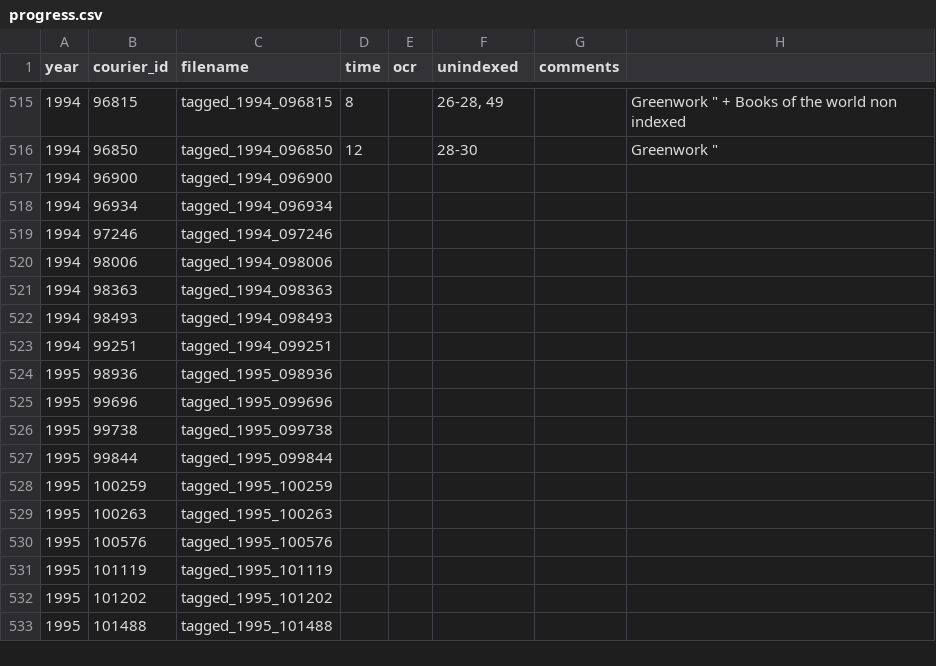
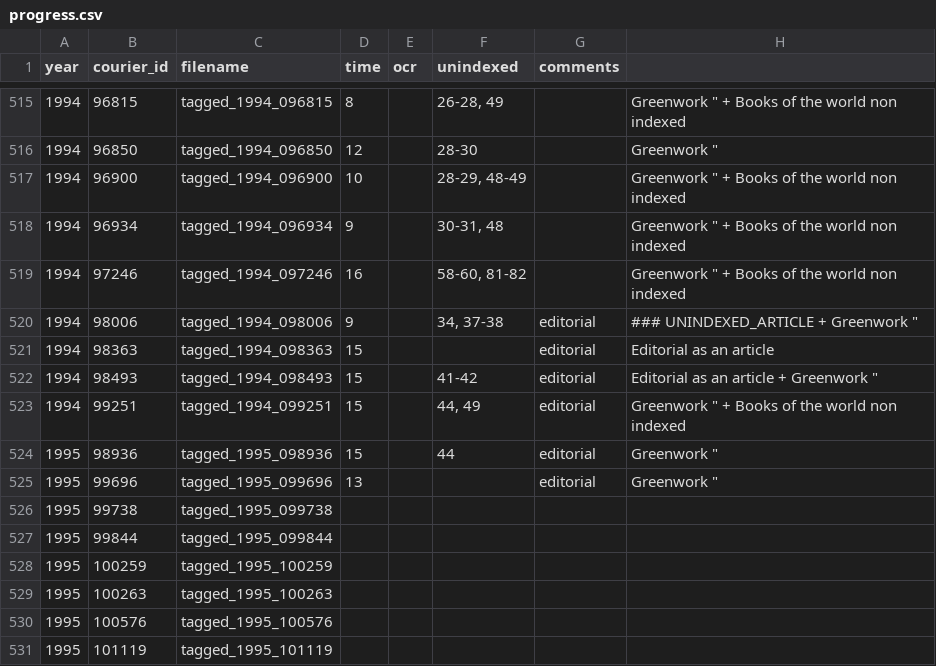
Before and after one commit to inidun/tagged_courier, a CSV file: progress.csv, drawn as a sheet; only a part is shown, gaps mark what is left out; the shorter side is filled out with more unchanged rows.

Commit message:
Add files via upload

```diff
--- a/progress.csv
+++ b/progress.csv
@@ -539,11 +539,11 @@ year;courier_id;filename;time;ocr;unindexed;comments;;
 1994;96850;tagged_1994_096850;12;;28-30;;"Greenwork """;
-1994;96900;tagged_1994_096900;;;;;;
-1994;96934;tagged_1994_096934;;;;;;
-1994;97246;tagged_1994_097246;;;;;;
-1994;98006;tagged_1994_098006;;;;;;
-1994;98363;tagged_1994_098363;;;;;;
-1994;98493;tagged_1994_098493;;;;;;
-1994;99251;tagged_1994_099251;;;;;;
-1995;98936;tagged_1995_098936;;;;;;
-1995;99696;tagged_1995_099696;;;;;;
+1994;96900;tagged_1994_096900;10;;28-29, 48-49;;"Greenwork "" + Books of the world non indexed";
+1994;96934;tagged_1994_096934;9;;30-31, 48;;"Greenwork "" + Books of the world non indexed";
+1994;97246;tagged_1994_097246;16;;58-60, 81-82;;"Greenwork "" + Books of the world non indexed";
+1994;98006;tagged_1994_098006;9;;34, 37-38;editorial;"### UNINDEXED_ARTICLE + Greenwork """;
+1994;98363;tagged_1994_098363;15;;;editorial;Editorial as an article;
+1994;98493;tagged_1994_098493;15;;41-42;editorial;"Editorial as an article + Greenwork """;
+1994;99251;tagged_1994_099251;15;;44, 49;editorial;"Greenwork "" + Books of the world non indexed";
+1995;98936;tagged_1995_098936;15;;44;editorial;"Greenwork """;
+1995;99696;tagged_1995_099696;13;;;editorial;"Greenwork """;
 1995;99738;tagged_1995_099738;;;;;;
```
